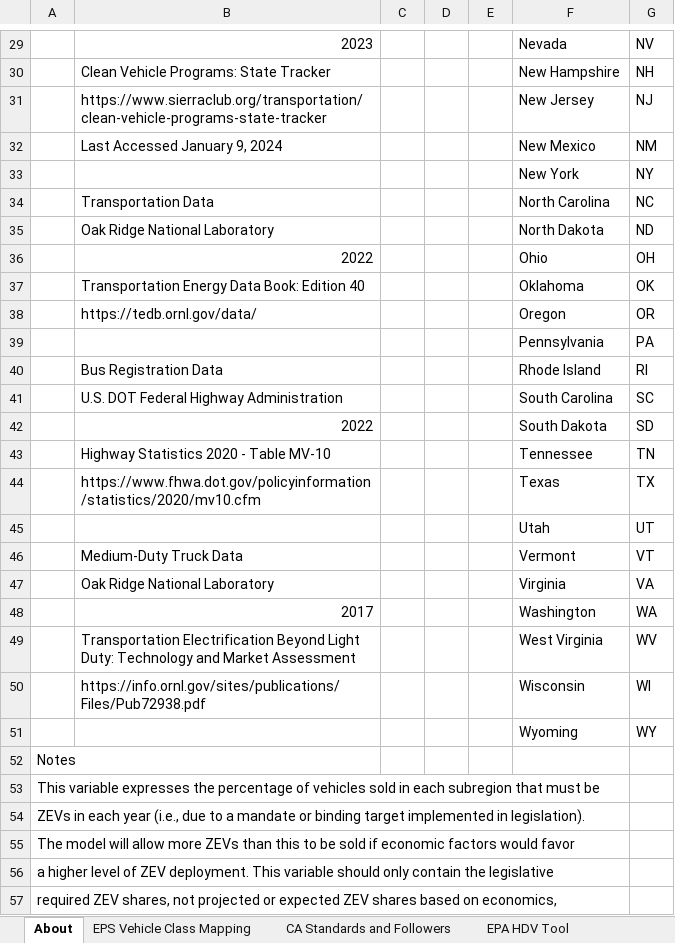
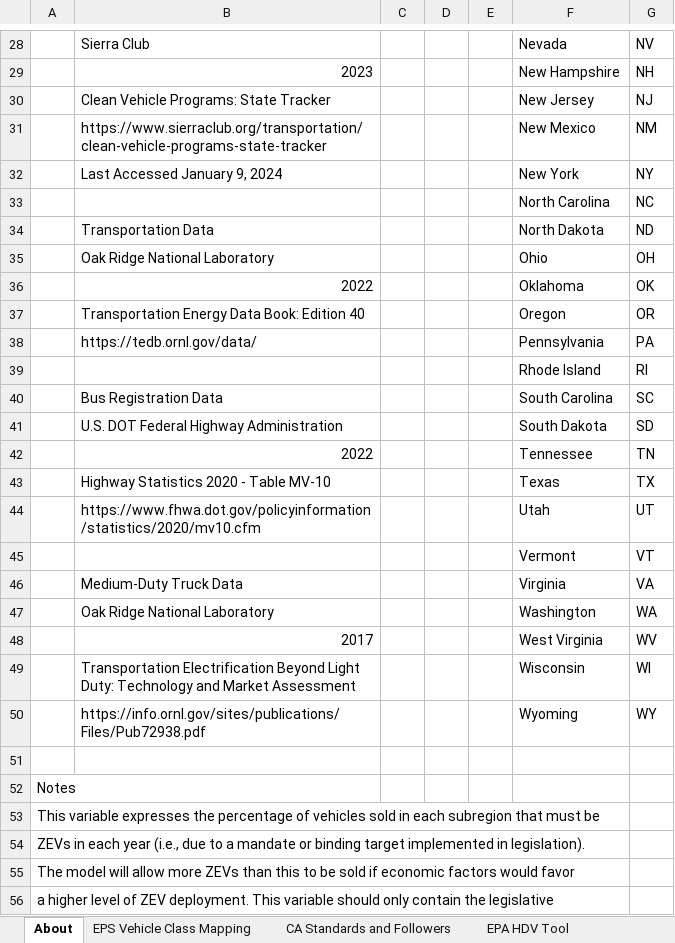
Before and after one commit to EnergyInnovation/eps-massachusetts, an Excel workbook: InputData/trans/BRZSPbS/BAU Required ZEV Sales Perc by Subregion.xlsx, sheet About, drawn as a sheet; only a part is shown, gaps mark what is left out; the shorter side is filled out with more unchanged rows; values as stored, in another font and other column widths than the file's, no cell formats; addresses are those after the commit; the diff covers the shown part only; the diff names each change by its address in the sheet, - before the commit and + after, or states it on an @@ line.

```diff
--- a/InputData/trans/BRZSPbS/BAU Required ZEV Sales Perc by Subregion.xlsx (sheet About)
+++ b/InputData/trans/BRZSPbS/BAU Required ZEV Sales Perc by Subregion.xlsx (sheet About)
-B28: 2023
+B28: Sierra Club
-B29: Clean Vehicle Programs: State Tracker
+B29: 2023
-B30: https://www.sierraclub.org/transportation/clean-vehicle-programs-state-tracker
+B30: Clean Vehicle Programs: State Tracker
-B31: Last Accessed January 9, 2024
+B31: https://www.sierraclub.org/transportation/clean-vehicle-programs-state-tracker
-B32: (empty)
+B32: Last Accessed January 9, 2024
-B33: Transportation Data
+B33: (empty)
-B34: Oak Ridge National Laboratory
+B34: Transportation Data
-B35: 2022
+B35: Oak Ridge National Laboratory
-B36: Transportation Energy Data Book: Edition 40
+B36: 2022
-B37: https://tedb.ornl.gov/data/
+B37: Transportation Energy Data Book: Edition 40
-B38: (empty)
+B38: https://tedb.ornl.gov/data/
-B39: Bus Registration Data
+B39: (empty)
-B40: U.S. DOT Federal Highway Administration
+B40: Bus Registration Data
-B41: 2022
+B41: U.S. DOT Federal Highway Administration
-B42: Highway Statistics 2020 - Table MV-10
+B42: 2022
-B43: https://www.fhwa.dot.gov/policyinformation/statistics/2020/mv10.cfm
+B43: Highway Statistics 2020 - Table MV-10
-B44: (empty)
+B44: https://www.fhwa.dot.gov/policyinformation/statistics/2020/mv10.cfm
-B45: Medium-Duty Truck Data
+B45: (empty)
-B46: Oak Ridge National Laboratory
+B46: Medium-Duty Truck Data
-B47: 2017
+B47: Oak Ridge National Laboratory
-B48: Transportation Electrification Beyond Light Duty: Technology and Market Assessment
+B48: 2017
-B49: https://info.ornl.gov/sites/publications/Files/Pub72938.pdf
+B49: Transportation Electrification Beyond Light Duty: Technology and Market Assessment
-B50: (empty)
+B50: https://info.ornl.gov/sites/publications/Files/Pub72938.pdf
+row 51: (empty)
```
Also changed, not shown: 1 added row, 2 removed rows and 29 edited cells elsewhere in this sheet, sheet NDC Standards, sheet CA Standards and Followers, sheet BRZSPbS-frgt-mtrbk, sheet BRZSPbS-psgr-mtrbk, sheet BRZSPbS-frgt-hdv-ALL, sheet BRZSPbS-frgt-ldv-ALL, 8 more sheets, other sheet tabs, cell formats, formulas that keep their value, InputData/elec/BDTPTUMCF/Boolean Does This Plant Type Use Maximum Capacity Factor.xlsx, InputData/elec/CSC/Capacity Supply Curve.xlsx, 31 other files.
